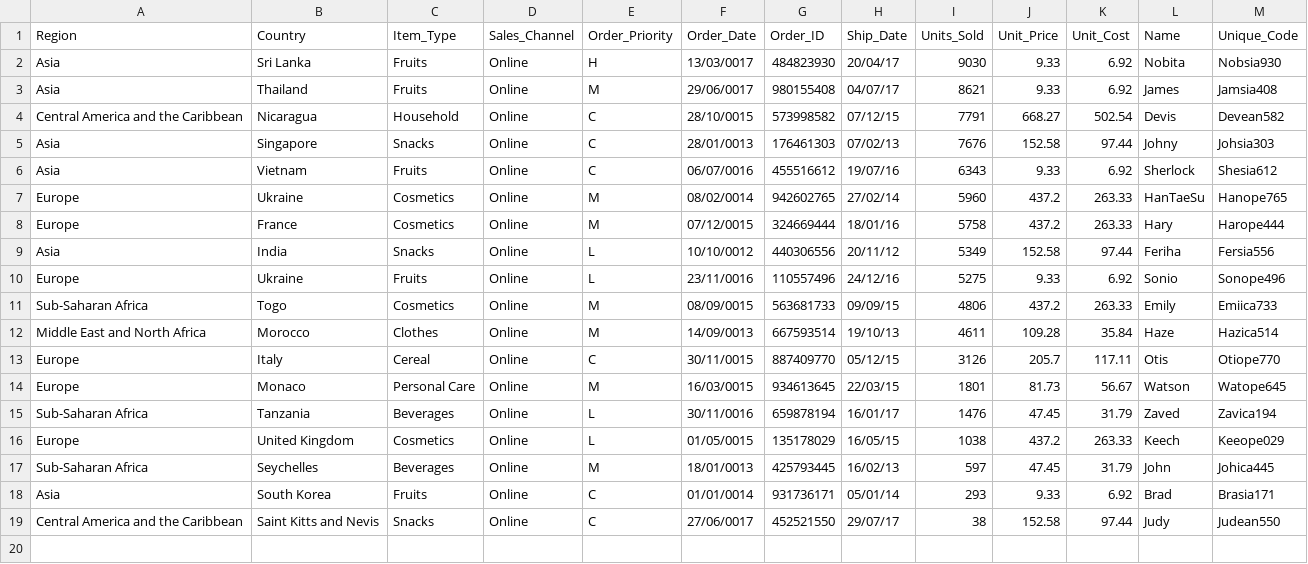
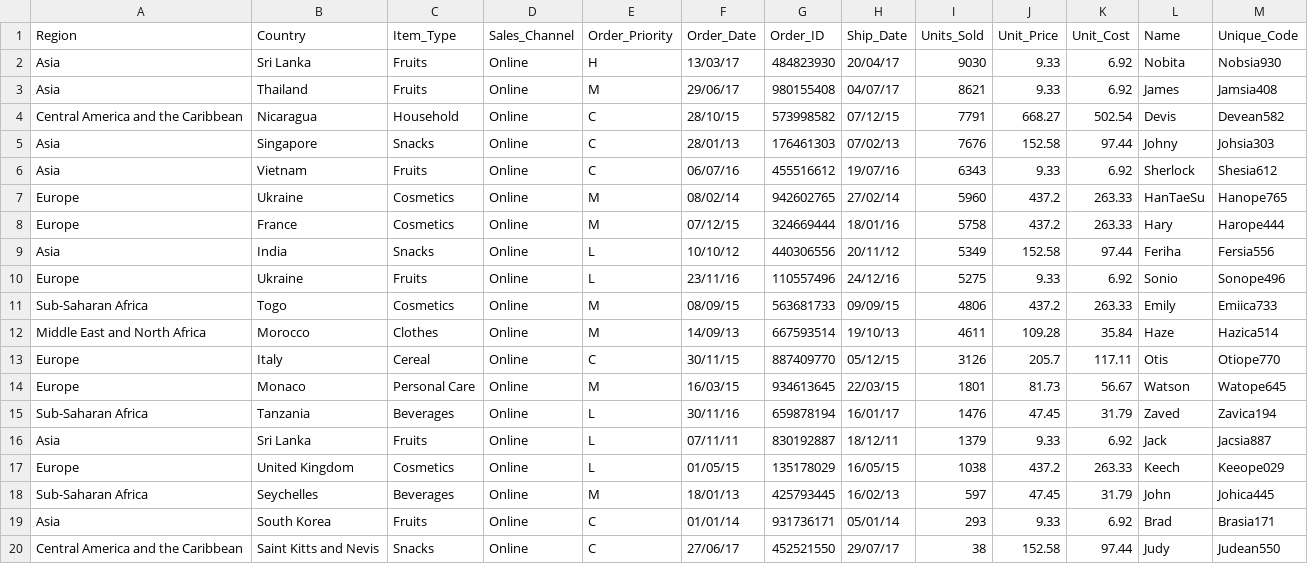
Before and after one commit to shivamkumar6-deloitte/ETL-Main-Assignment-week4, a CSV file: op/accepts/unique.csv, drawn as a sheet.

```diff
--- a/op/accepts/unique.csv
+++ b/op/accepts/unique.csv
@@ -1,19 +1,20 @@
 Region,Country,Item_Type,Sales_Channel,Order_Priority,Order_Date,Order_ID,Ship_Date,Units_Sold,Unit_Price,Unit_Cost,Name,Unique_Code
-Asia,Sri Lanka,Fruits,Online,H,13/03/0017,484823930,20/04/17,9030,9.33,6.92,Nobita,Nobsia930
-Asia,Thailand,Fruits,Online,M,29/06/0017,980155408,04/07/17,8621,9.33,6.92,James,Jamsia408
-Central America and the Caribbean,Nicaragua,Household,Online,C,28/10/0015,573998582,07/12/15,7791,668.27,502.54,Devis,Devean582
-Asia,Singapore,Snacks,Online,C,28/01/0013,176461303,07/02/13,7676,152.58,97.44,Johny,Johsia303
-Asia,Vietnam,Fruits,Online,C,06/07/0016,455516612,19/07/16,6343,9.33,6.92,Sherlock,Shesia612
-Europe,Ukraine,Cosmetics,Online,M,08/02/0014,942602765,27/02/14,5960,437.2,263.33,HanTaeSu,Hanope765
-Europe,France,Cosmetics,Online,M,07/12/0015,324669444,18/01/16,5758,437.2,263.33,Hary,Harope444
-Asia,India,Snacks,Online,L,10/10/0012,440306556,20/11/12,5349,152.58,97.44,Feriha,Fersia556
-Europe,Ukraine,Fruits,Online,L,23/11/0016,110557496,24/12/16,5275,9.33,6.92,Sonio,Sonope496
-Sub-Saharan Africa,Togo,Cosmetics,Online,M,08/09/0015,563681733,09/09/15,4806,437.2,263.33,Emily,Emiica733
-Middle East and North Africa,Morocco,Clothes,Online,M,14/09/0013,667593514,19/10/13,4611,109.28,35.84,Haze,Hazica514
-Europe,Italy,Cereal,Online,C,30/11/0015,887409770,05/12/15,3126,205.7,117.11,Otis,Otiope770
-Europe,Monaco,Personal Care,Online,M,16/03/0015,934613645,22/03/15,1801,81.73,56.67,Watson,Watope645
-Sub-Saharan Africa,Tanzania,Beverages,Online,L,30/11/0016,659878194,16/01/17,1476,47.45,31.79,Zaved,Zavica194
-Europe,United Kingdom,Cosmetics,Online,L,01/05/0015,135178029,16/05/15,1038,437.2,263.33,Keech,Keeope029
-Sub-Saharan Africa,Seychelles ,Beverages,Online,M,18/01/0013,425793445,16/02/13,597,47.45,31.79,John,Johica445
-Asia,South Korea,Fruits,Online,C,01/01/0014,931736171,05/01/14,293,9.33,6.92,Brad,Brasia171
-Central America and the Caribbean,Saint Kitts and Nevis ,Snacks,Online,C,27/06/0017,452521550,29/07/17,38,152.58,97.44,Judy,Judean550
+Asia,Sri Lanka,Fruits,Online,H,13/03/17,484823930,20/04/17,9030,9.33,6.92,Nobita,Nobsia930
+Asia,Thailand,Fruits,Online,M,29/06/17,980155408,04/07/17,8621,9.33,6.92,James,Jamsia408
+Central America and the Caribbean,Nicaragua,Household,Online,C,28/10/15,573998582,07/12/15,7791,668.27,502.54,Devis,Devean582
+Asia,Singapore,Snacks,Online,C,28/01/13,176461303,07/02/13,7676,152.58,97.44,Johny,Johsia303
+Asia,Vietnam,Fruits,Online,C,06/07/16,455516612,19/07/16,6343,9.33,6.92,Sherlock,Shesia612
+Europe,Ukraine,Cosmetics,Online,M,08/02/14,942602765,27/02/14,5960,437.2,263.33,HanTaeSu,Hanope765
+Europe,France,Cosmetics,Online,M,07/12/15,324669444,18/01/16,5758,437.2,263.33,Hary,Harope444
+Asia,India,Snacks,Online,L,10/10/12,440306556,20/11/12,5349,152.58,97.44,Feriha,Fersia556
+Europe,Ukraine,Fruits,Online,L,23/11/16,110557496,24/12/16,5275,9.33,6.92,Sonio,Sonope496
+Sub-Saharan Africa,Togo,Cosmetics,Online,M,08/09/15,563681733,09/09/15,4806,437.2,263.33,Emily,Emiica733
+Middle East and North Africa,Morocco,Clothes,Online,M,14/09/13,667593514,19/10/13,4611,109.28,35.84,Haze,Hazica514
+Europe,Italy,Cereal,Online,C,30/11/15,887409770,05/12/15,3126,205.7,117.11,Otis,Otiope770
+Europe,Monaco,Personal Care,Online,M,16/03/15,934613645,22/03/15,1801,81.73,56.67,Watson,Watope645
+Sub-Saharan Africa,Tanzania,Beverages,Online,L,30/11/16,659878194,16/01/17,1476,47.45,31.79,Zaved,Zavica194
+Asia,Sri Lanka,Fruits,Online,L,07/11/11,830192887,18/12/11,1379,9.33,6.92,Jack,Jacsia887
+Europe,United Kingdom,Cosmetics,Online,L,01/05/15,135178029,16/05/15,1038,437.2,263.33,Keech,Keeope029
+Sub-Saharan Africa,Seychelles ,Beverages,Online,M,18/01/13,425793445,16/02/13,597,47.45,31.79,John,Johica445
+Asia,South Korea,Fruits,Online,C,01/01/14,931736171,05/01/14,293,9.33,6.92,Brad,Brasia171
+Central America and the Caribbean,Saint Kitts and Nevis ,Snacks,Online,C,27/06/17,452521550,29/07/17,38,152.58,97.44,Judy,Judean550
```
Also changed, not shown: op/accepts/M_L_priority_filter.csv, op/accepts/Names_join.csv, 14 other files.
